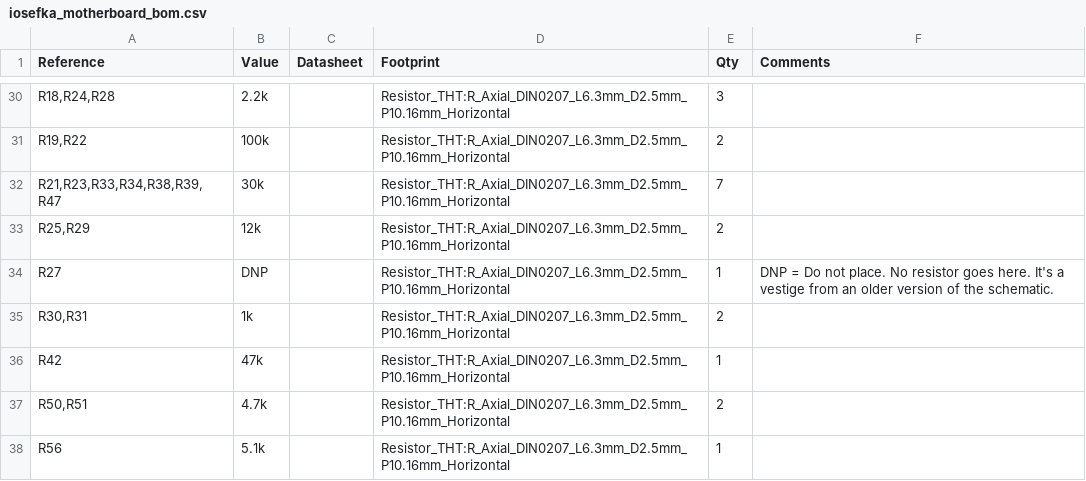
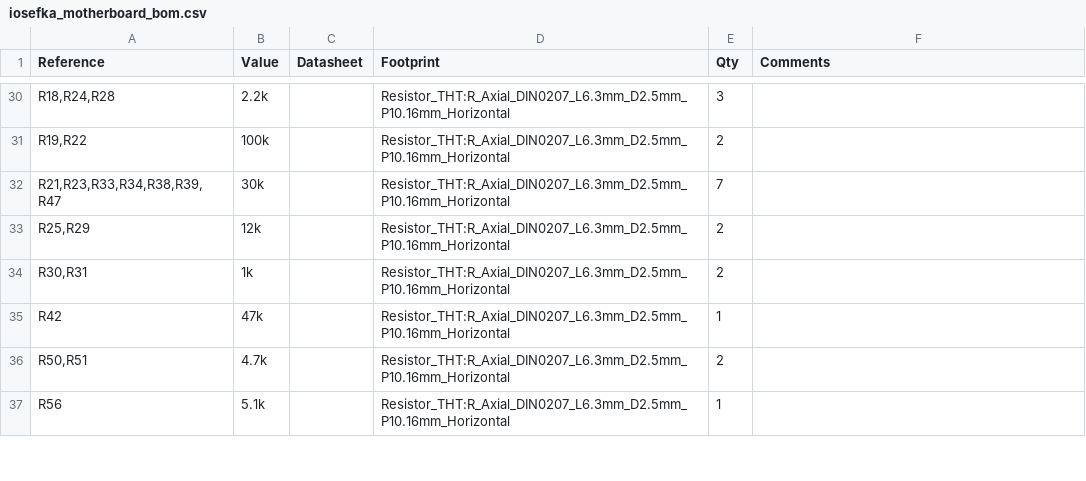
Before and after one commit to GlobalSequence/iosefka, a CSV file: hardware/boms/iosefka_motherboard_bom.csv, drawn as a sheet; only a part is shown, gaps mark what is left out; the diff names each change by its address in the sheet, - before the commit and + after, or states it on an @@ line.

```diff
--- a/hardware/boms/iosefka_motherboard_bom.csv
+++ b/hardware/boms/iosefka_motherboard_bom.csv
-row 34: R27 | DNP |  | Resistor_THT:R_Axial_DIN0207_L6.3mm_D2.5mm_P10.16mm_Horizontal | 1 | DNP = Do not place. No resistor goes here. It's a vestige from an older version of the schematic.
```
Also changed, not shown: 5 other files.
